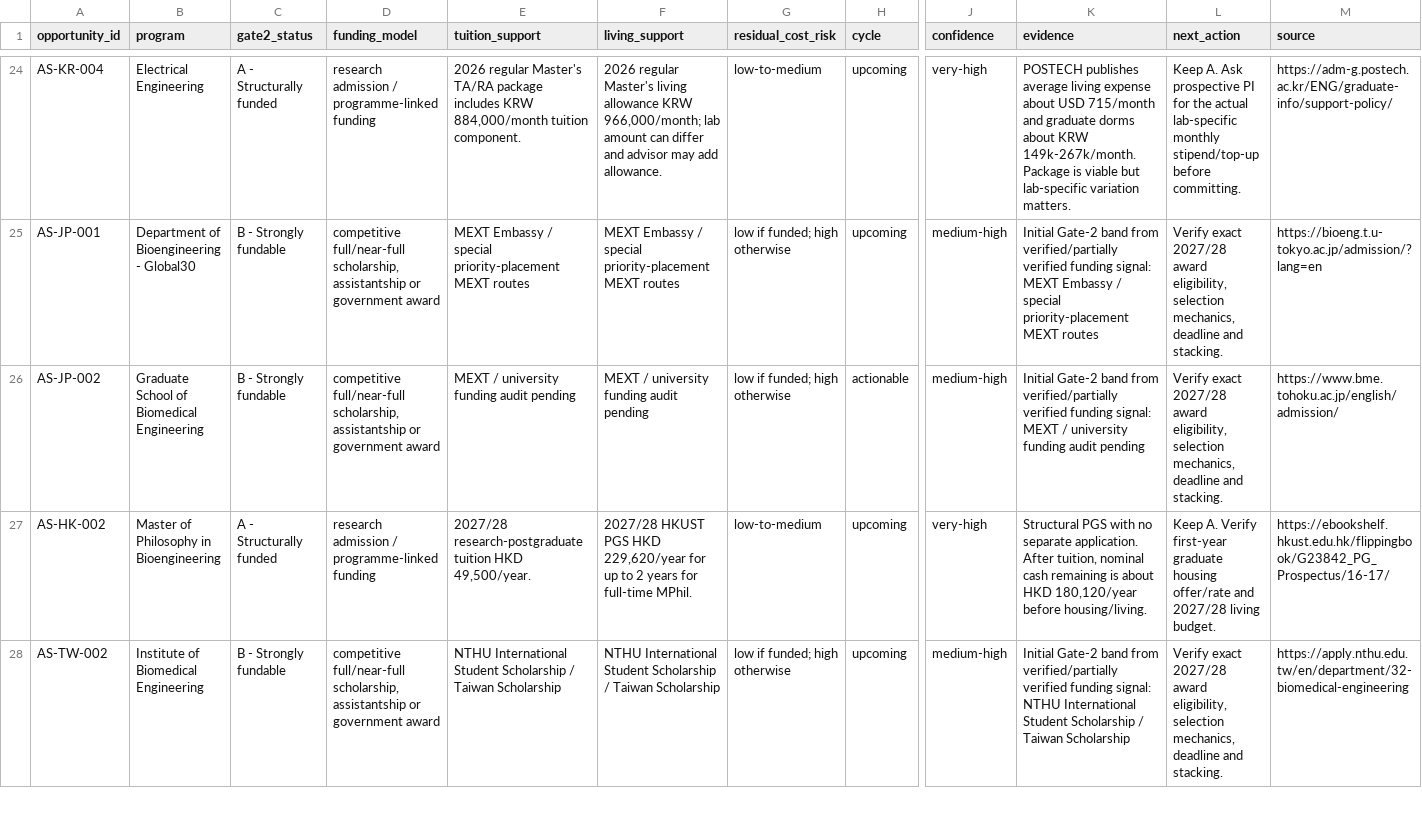
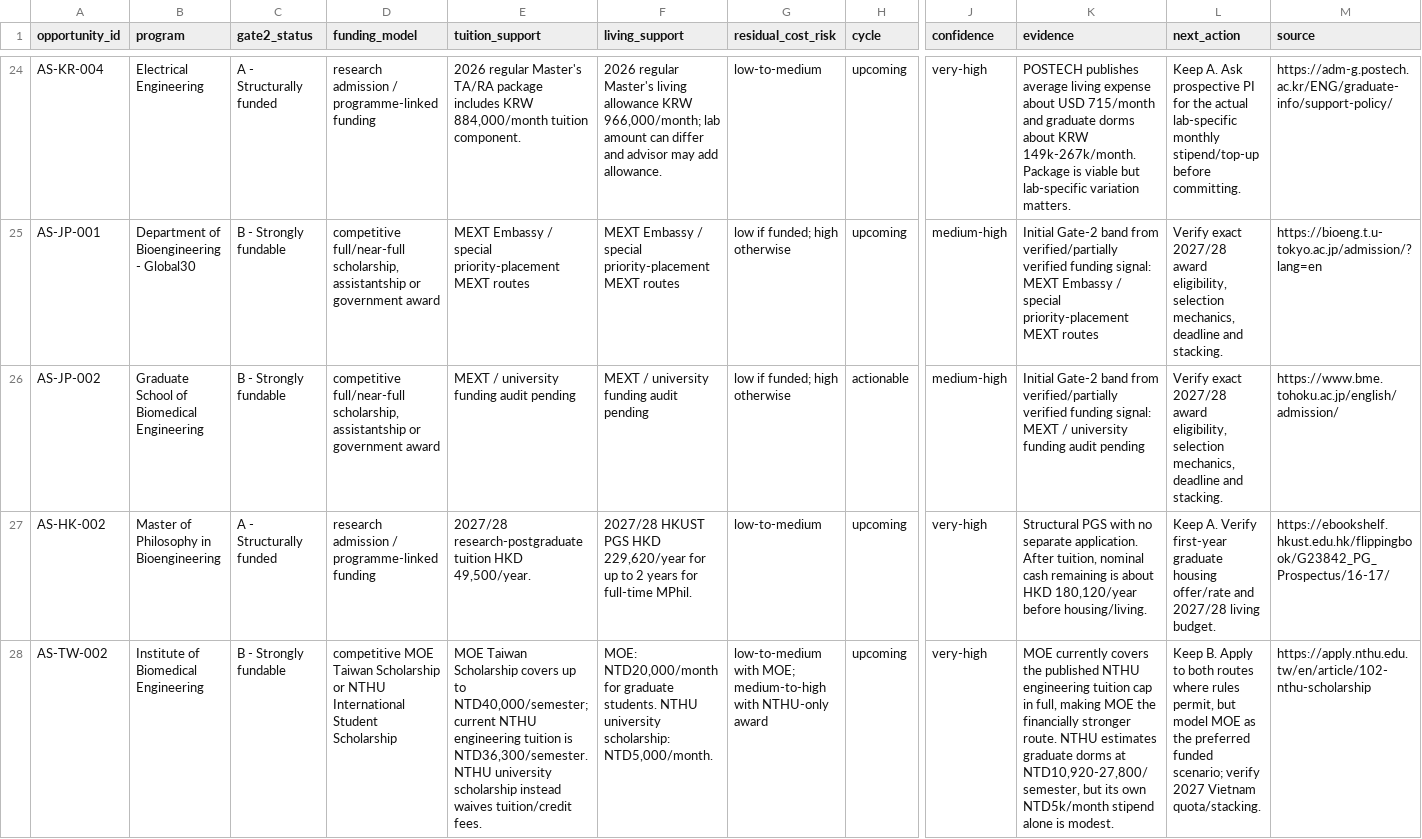
Before and after one commit to tsuuanmi/Education, a CSV file: data/master/expanded-funding.csv, drawn as a sheet; only a part is shown, gaps mark what is left out; the diff covers the shown part only; the diff names each change by its address in the sheet, - before the commit and + after, or states it on an @@ line.

Commit message:
data: audit Taiwan B-band funding

```diff
--- a/data/master/expanded-funding.csv
+++ b/data/master/expanded-funding.csv
-D28 (funding_model): competitive full/near-full scholarship, assistantship or government award
+D28 (funding_model): competitive MOE Taiwan Scholarship or NTHU International Student Scholarship
-E28 (tuition_support): NTHU International Student Scholarship / Taiwan Scholarship
+E28 (tuition_support): MOE Taiwan Scholarship covers up to NTD40,000/semester; current NTHU engineering tuition is NTD36,300/semester. NTHU university scholarship instead waives tuition/credit fees.
-F28 (living_support): NTHU International Student Scholarship / Taiwan Scholarship
+F28 (living_support): MOE: NTD20,000/month for graduate students. NTHU university scholarship: NTD5,000/month.
-G28 (residual_cost_risk): low if funded; high otherwise
+G28 (residual_cost_risk): low-to-medium with MOE; medium-to-high with NTHU-only award
-J28 (confidence): medium-high
+J28 (confidence): very-high
-K28 (evidence): Initial Gate-2 band from verified/partially verified funding signal: NTHU International Student Scholarship / Taiwan Scholarship
+K28 (evidence): MOE currently covers the published NTHU engineering tuition cap in full, making MOE the financially stronger route. NTHU estimates graduate dorms at NTD10,920-27,800/semester, but its own NTD5k/month stipend alone is modest.
-L28 (next_action): Verify exact 2027/28 award eligibility, selection mechanics, deadline and stacking.
+L28 (next_action): Keep B. Apply to both routes where rules permit, but model MOE as the preferred funded scenario; verify 2027 Vietnam quota/stacking.
-M28 (source): https://apply.nthu.edu.tw/en/department/32-biomedical-engineering
+M28 (source): https://apply.nthu.edu.tw/en/article/102-nthu-scholarship
```
Also changed, not shown: 80 edited cells elsewhere in this file.
